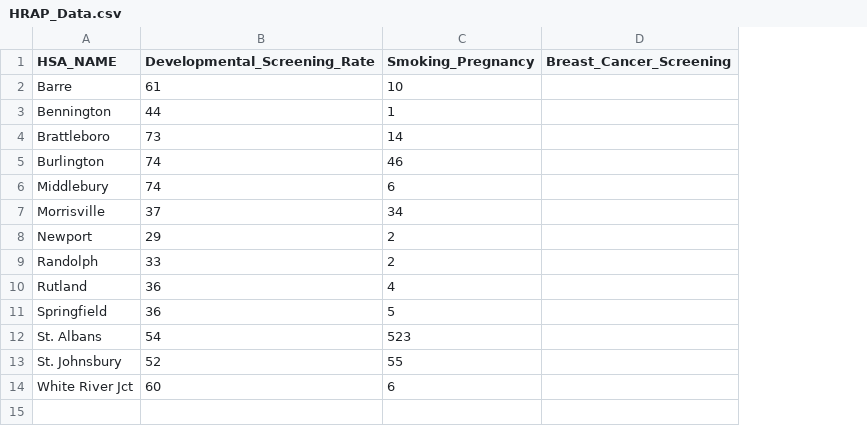
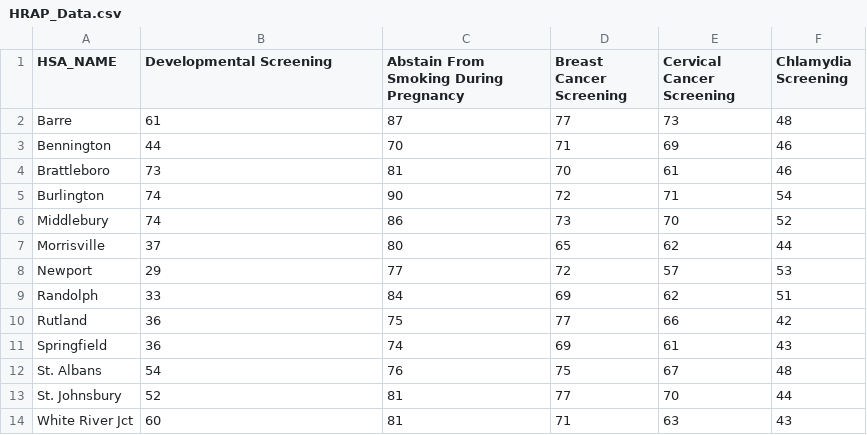
Before and after one commit to cbintz/HRAP, a CSV file: HRAP_Data.csv, drawn as a sheet; removed rows and columns are numbered as before the commit, all else as after; the diff names each change by its address in the sheet, - before the commit and + after, or states it on an @@ line.

```diff
--- a/HRAP_Data.csv
+++ b/HRAP_Data.csv
-column C (Smoking_Pregnancy), rows 2-14: 10 | 1 | 14 | 46 | 6 | 34 | 2 | 2 | 4 | 5 | 523 | 55 | 6
-column D (Breast_Cancer_Screening), empty
+column C, rows 1-14: Abstain From Smoking During Pregnancy | 87 | 70 | 81 | 90 | 86 | 80 | 77 | 84 | 75 | 74 | 76 | 81 | 81
+column D (Breast Cancer Screening), rows 2-14: 77 | 71 | 70 | 72 | 73 | 65 | 72 | 69 | 77 | 69 | 75 | 77 | 71
+column E (Cervical Cancer Screening), rows 2-14: 73 | 69 | 61 | 71 | 70 | 62 | 57 | 62 | 66 | 61 | 67 | 70 | 63
+column F (Chlamydia Screening), rows 2-14: 48 | 46 | 46 | 54 | 52 | 44 | 53 | 51 | 42 | 43 | 48 | 44 | 43
-B1: Developmental_Screening_Rate
+B1: Developmental Screening
```
Also changed, not shown: 1 other file.
